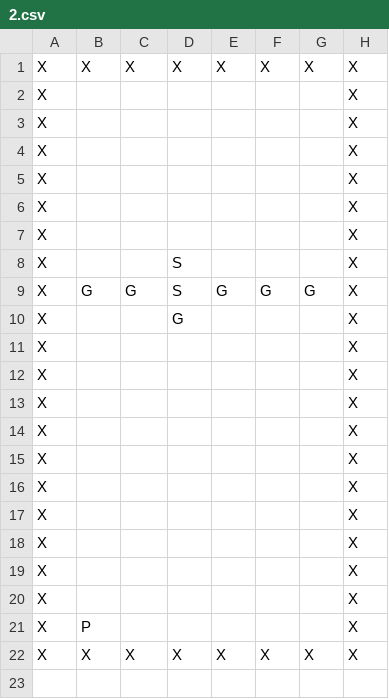
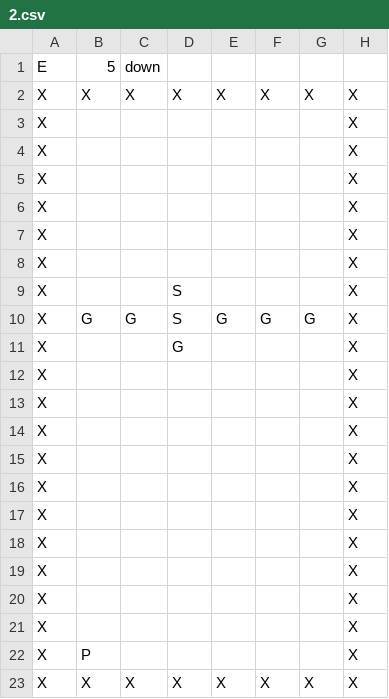
Before and after one commit to alex2garin/BoulderDash, a CSV file: Assets/Levels/2.csv, drawn as a sheet.

```diff
--- a/Assets/Levels/2.csv
+++ b/Assets/Levels/2.csv
@@ -1 +1,2 @@
+E;5;down;
 X;X;X;X;X;X;X;X
```
Also changed, not shown: Assets/Levels/1 lvl.csv, Assets/Levels/5 lvl.csv, 25 other files.
